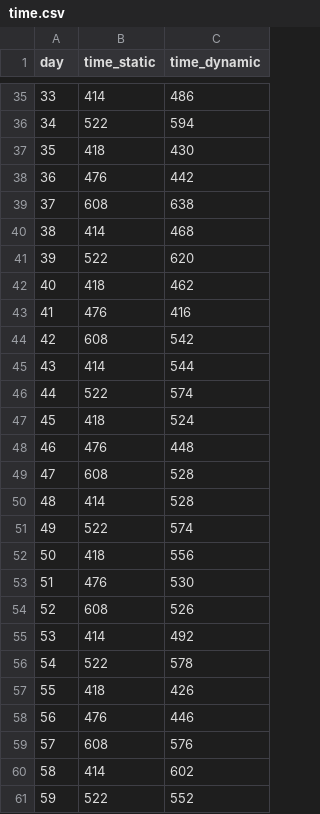
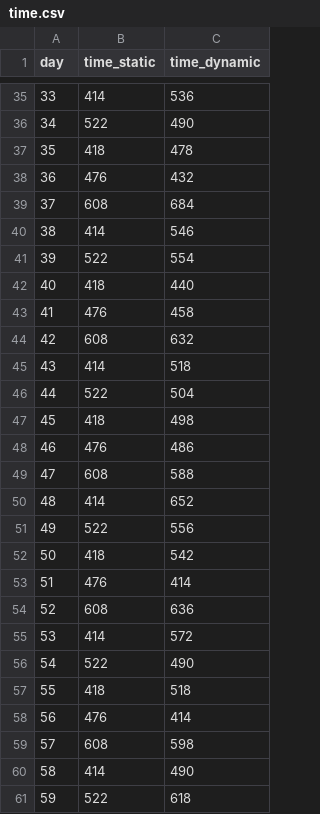
Before and after one commit to awesoritc/FrameDistance, a CSV file: FrameDistance/time.csv, drawn as a sheet; only a part is shown, gaps mark what is left out; the diff covers the shown part only.

```diff
--- a/FrameDistance/time.csv
+++ b/FrameDistance/time.csv
@@ -35,27 +35,27 @@ day,time_static,time_dynamic
-33,414,486
-34,522,594
-35,418,430
-36,476,442
-37,608,638
-38,414,468
-39,522,620
-40,418,462
-41,476,416
-42,608,542
-43,414,544
-44,522,574
-45,418,524
-46,476,448
-47,608,528
-48,414,528
-49,522,574
-50,418,556
-51,476,530
-52,608,526
-53,414,492
-54,522,578
-55,418,426
-56,476,446
-57,608,576
-58,414,602
-59,522,552
+33,414,536
+34,522,490
+35,418,478
+36,476,432
+37,608,684
+38,414,546
+39,522,554
+40,418,440
+41,476,458
+42,608,632
+43,414,518
+44,522,504
+45,418,498
+46,476,486
+47,608,588
+48,414,652
+49,522,556
+50,418,542
+51,476,414
+52,608,636
+53,414,572
+54,522,490
+55,418,518
+56,476,414
+57,608,598
+58,414,490
+59,522,618
```
Also changed, not shown: 67 edited cells elsewhere in this file, FrameDistance/ss.csv, FrameDistance/ss_rooms.csv, 17 other files.
